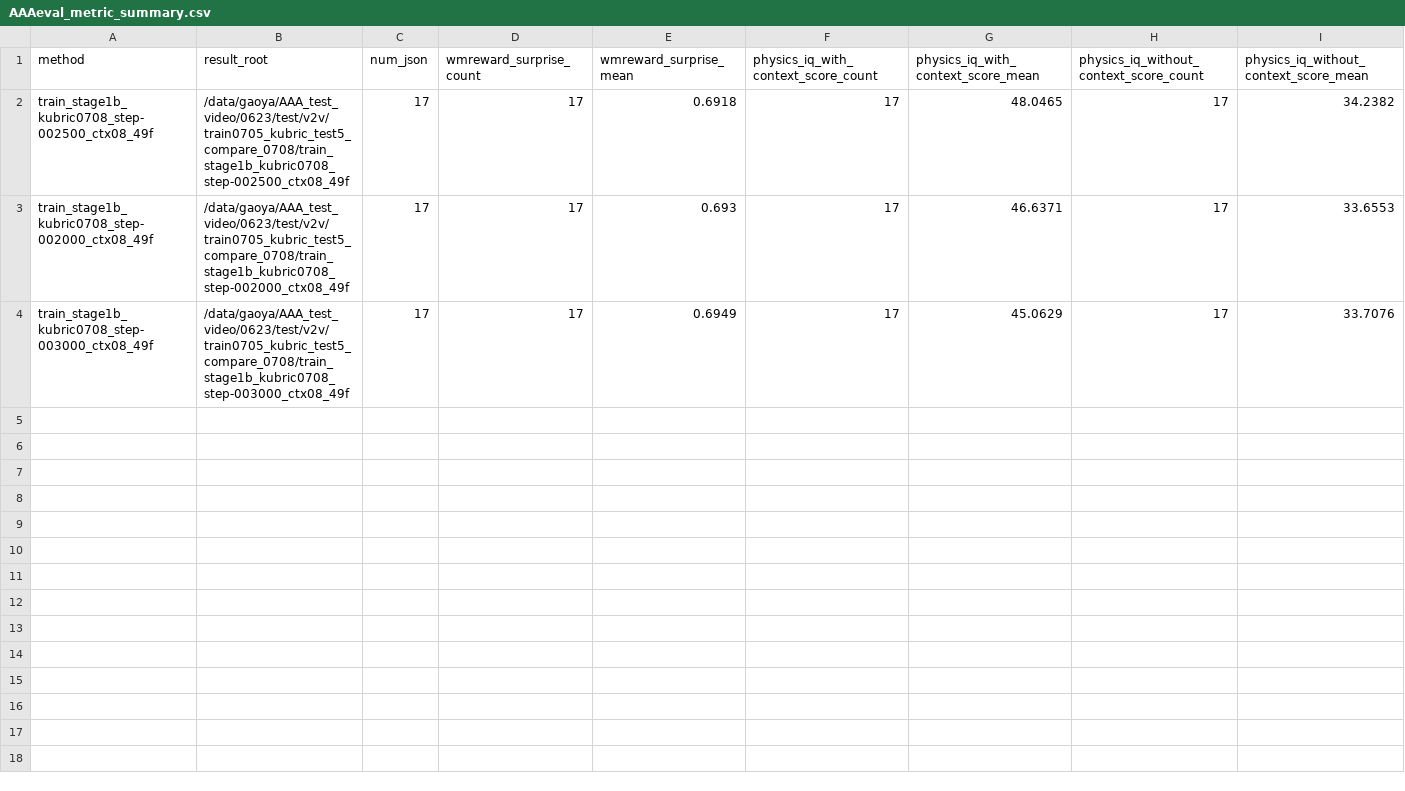
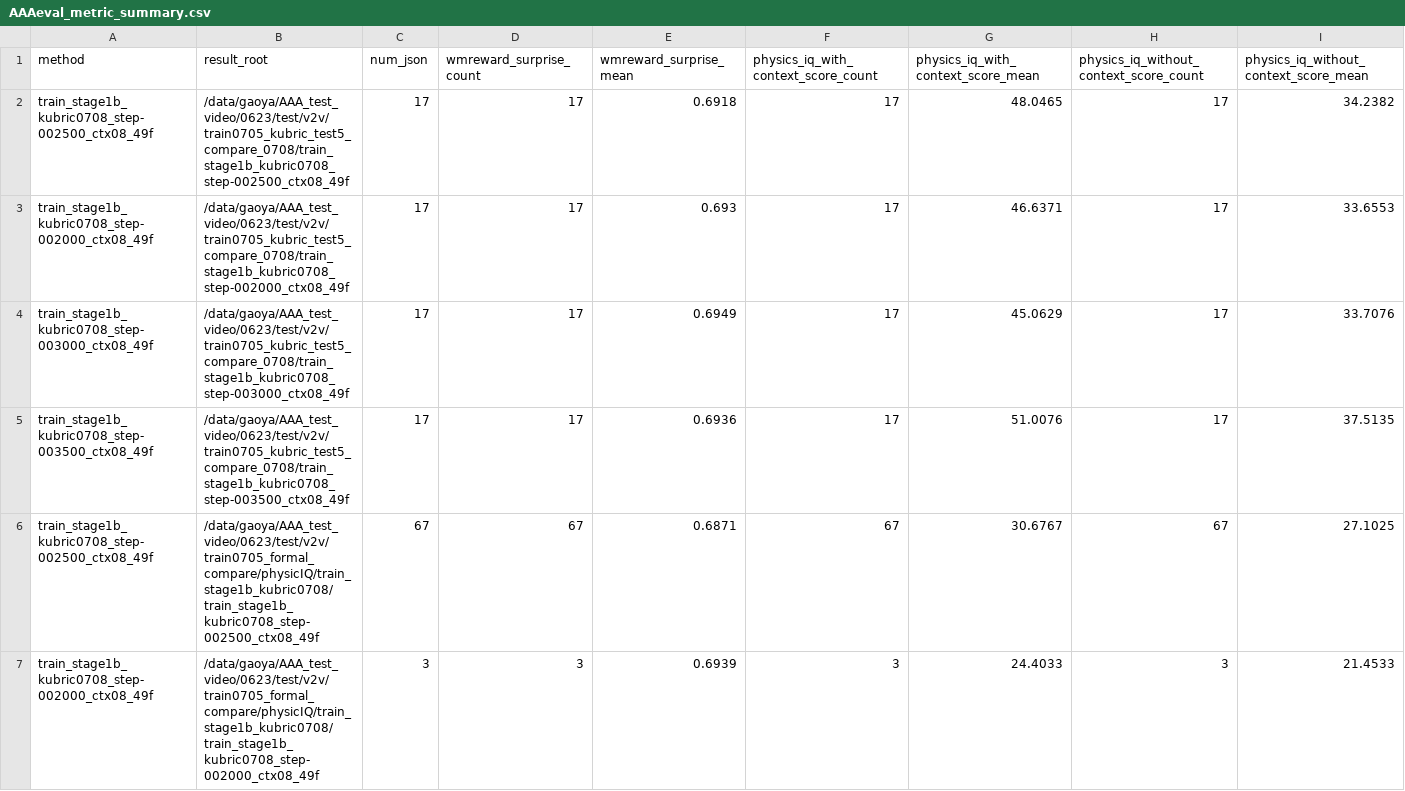
Before and after one commit to GAO7677/Code_Video, a CSV file: Code_data/Code_vjepa_vggt/code_vjepa_vggt/train0705_kubric_no_gt_box/AAAresults/AAAeval_metric_summary.csv, drawn as a sheet; only a part is shown; rows hold the shown columns only; the diff names each change by its address in the sheet, - before the commit and + after, or states it on an @@ line.

```diff
--- a/Code_data/Code_vjepa_vggt/code_vjepa_vggt/train0705_kubric_no_gt_box/AAAresults/AAAeval_metric_summary.csv
+++ b/Code_data/Code_vjepa_vggt/code_vjepa_vggt/train0705_kubric_no_gt_box/AAAresults/AAAeval_metric_summary.csv
+row 5: train_stage1b_kubric0708_step-003500_ctx08_49f | /data/gaoya/AAA_test_video/0623/test/v2v/train0705_kubric_test5_compare_0708/train_stage1b_kubric0708_step-003500_ctx08_49f | 17 | 17 | 0.6936 | 17 | 51.0076 | 17 | 37.5135
+row 6: train_stage1b_kubric0708_step-002500_ctx08_49f | /data/gaoya/AAA_test_video/0623/test/v2v/train0705_formal_compare/physicIQ/train_stage1b_kubric0708/train_stage1b_kubric0708_step-002500_ctx08_49f | 67 | 67 | 0.6871 | 67 | 30.6767 | 67 | 27.1025
+row 7: train_stage1b_kubric0708_step-002000_ctx08_49f | /data/gaoya/AAA_test_video/0623/test/v2v/train0705_formal_compare/physicIQ/train_stage1b_kubric0708/train_stage1b_kubric0708_step-002000_ctx08_49f | 3 | 3 | 0.6939 | 3 | 24.4033 | 3 | 21.4533
```
Also changed, not shown: Code_data/Code_vjepa_vggt/code_vjepa_vggt/train0705/AAAresults/generated_folder_metric_summary.csv, 6 other files.
